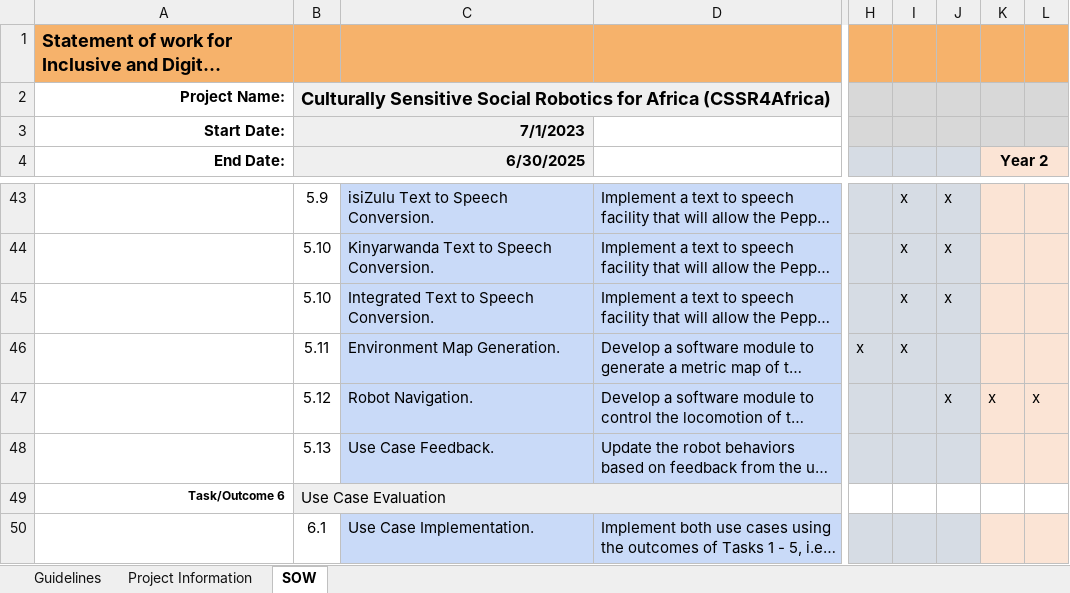
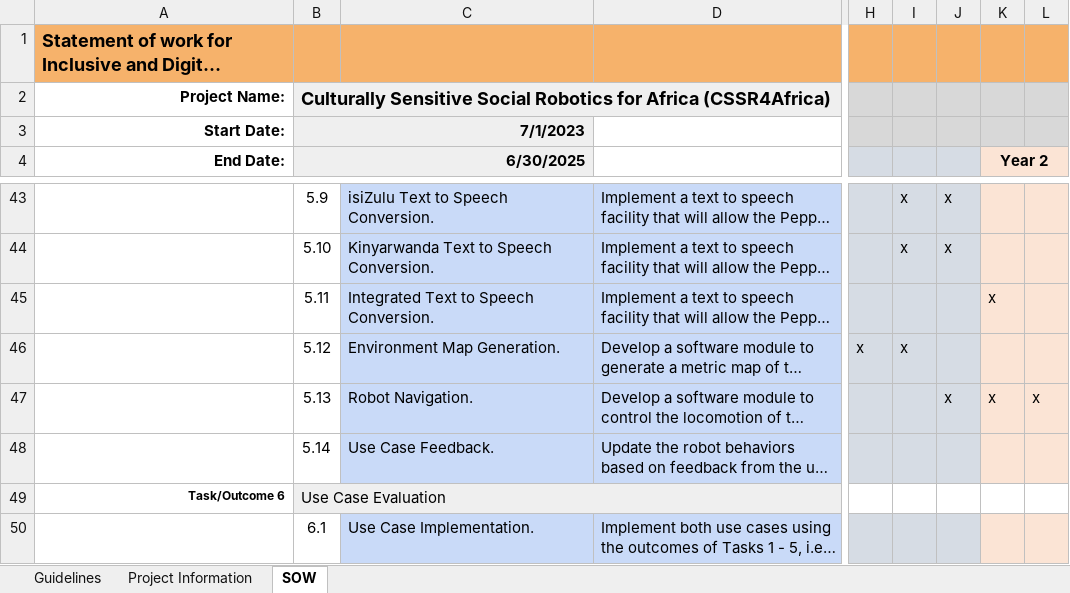
Before and after one commit to cssr4africa/cssr4africa.github.io, an Excel workbook: docs/workplan/CSSR4Africa_SOW-Planner-IDT_Reseach_Grant.xlsx, sheet SOW, drawn as a sheet; only a part is shown, gaps mark what is left out; long unchanged cells end in …; values as stored, in another font and other column widths than the file's, no borders; the diff names each change by its address in the sheet, - before the commit and + after, or states it on an @@ line.

```diff
--- a/docs/workplan/CSSR4Africa_SOW-Planner-IDT_Reseach_Grant.xlsx (sheet SOW)
+++ b/docs/workplan/CSSR4Africa_SOW-Planner-IDT_Reseach_Grant.xlsx (sheet SOW)
-B45 (6/30/2025): 5.10
+B45 (6/30/2025): 5.11
-I45: x
+I45: (empty)
-J45: x
+J45: (empty)
-K45 (Year 2): (empty)
+K45 (Year 2): x
-B46 (6/30/2025): 5.11
+B46 (6/30/2025): 5.12
-B47 (6/30/2025): 5.12
+B47 (6/30/2025): 5.13
-B48 (6/30/2025): 5.13
+B48 (6/30/2025): 5.14
```
Also changed, not shown: docs/workplan/CSSR4Africa_Effort.xlsx.
